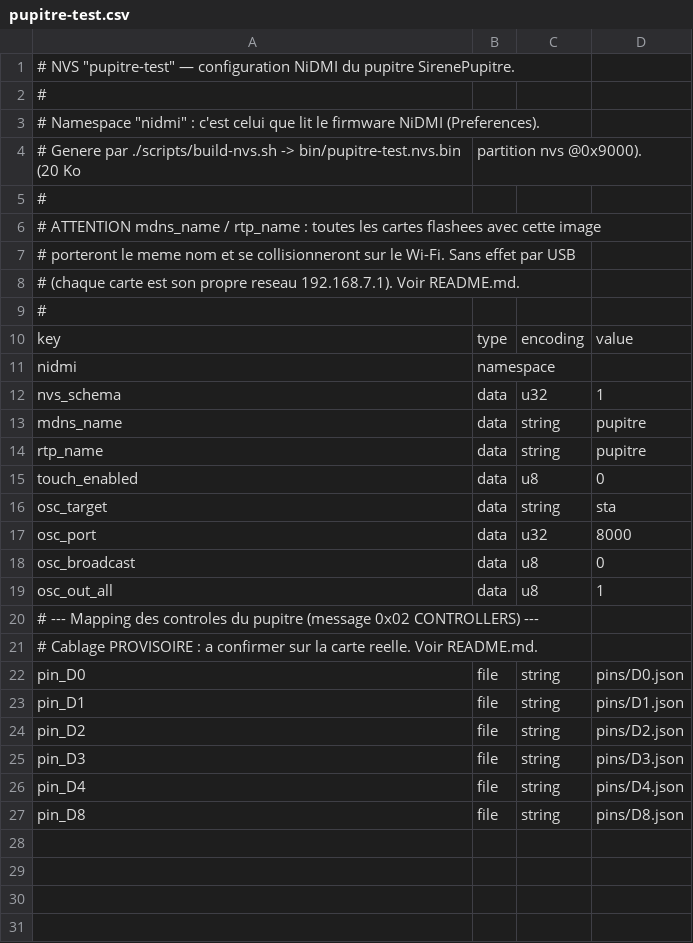
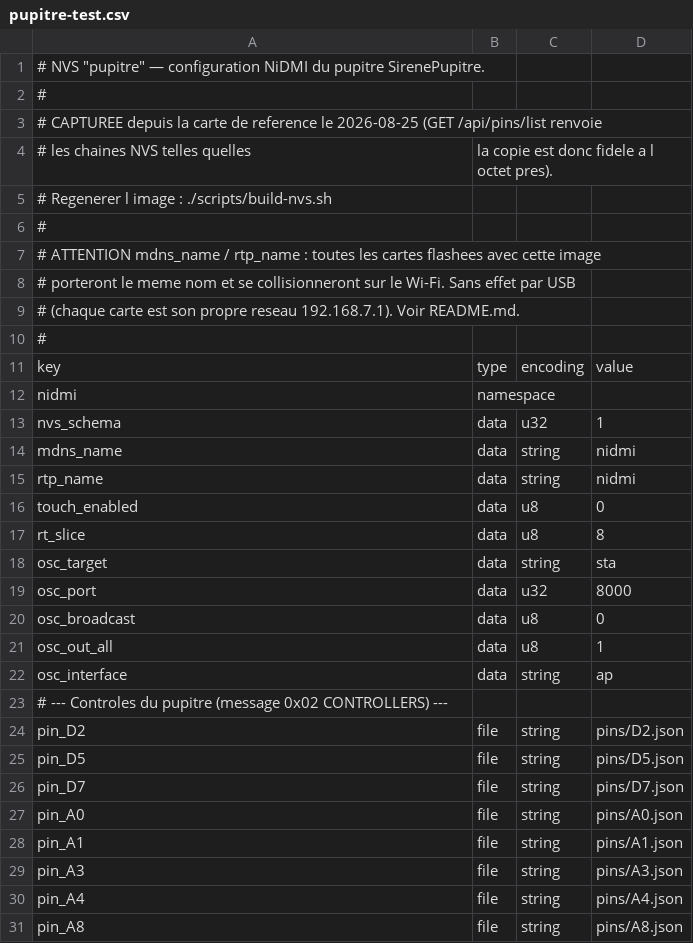
Before and after one commit to patricecolet/mecaviv-qml-ui, a CSV file: SirenePupitre/firmware/nvs/pupitre-test.csv, drawn as a sheet.

```diff
--- a/SirenePupitre/firmware/nvs/pupitre-test.csv
+++ b/SirenePupitre/firmware/nvs/pupitre-test.csv
@@ -1,5 +1,6 @@
-# NVS "pupitre-test" — configuration NiDMI du pupitre SirenePupitre.
+# NVS "pupitre" — configuration NiDMI du pupitre SirenePupitre.
 #
-# Namespace "nidmi" : c'est celui que lit le firmware NiDMI (Preferences).
-# Genere par ./scripts/build-nvs.sh -> bin/pupitre-test.nvs.bin (20 Ko, partition nvs @0x9000).
+# CAPTUREE depuis la carte de reference le 2026-08-25 (GET /api/pins/list renvoie
+# les chaines NVS telles quelles, la copie est donc fidele a l octet pres).
+# Regenerer l image : ./scripts/build-nvs.sh
 #
@@ -12,5 +13,6 @@ nidmi,namespace,,
 nvs_schema,data,u32,1
-mdns_name,data,string,pupitre
-rtp_name,data,string,pupitre
+mdns_name,data,string,nidmi
+rtp_name,data,string,nidmi
 touch_enabled,data,u8,0
+rt_slice,data,u8,8
 osc_target,data,string,sta
@@ -19,9 +21,11 @@ osc_broadcast,data,u8,0
 osc_out_all,data,u8,1
-# --- Mapping des controles du pupitre (message 0x02 CONTROLLERS) ---
-# Cablage PROVISOIRE : a confirmer sur la carte reelle. Voir README.md.
-pin_D0,file,string,pins/D0.json
-pin_D1,file,string,pins/D1.json
+osc_interface,data,string,ap
+# --- Controles du pupitre (message 0x02 CONTROLLERS) ---
 pin_D2,file,string,pins/D2.json
-pin_D3,file,string,pins/D3.json
-pin_D4,file,string,pins/D4.json
-pin_D8,file,string,pins/D8.json
+pin_D5,file,string,pins/D5.json
+pin_D7,file,string,pins/D7.json
+pin_A0,file,string,pins/A0.json
+pin_A1,file,string,pins/A1.json
+pin_A3,file,string,pins/A3.json
+pin_A4,file,string,pins/A4.json
+pin_A8,file,string,pins/A8.json
```
Also changed, not shown: 15 other files.
